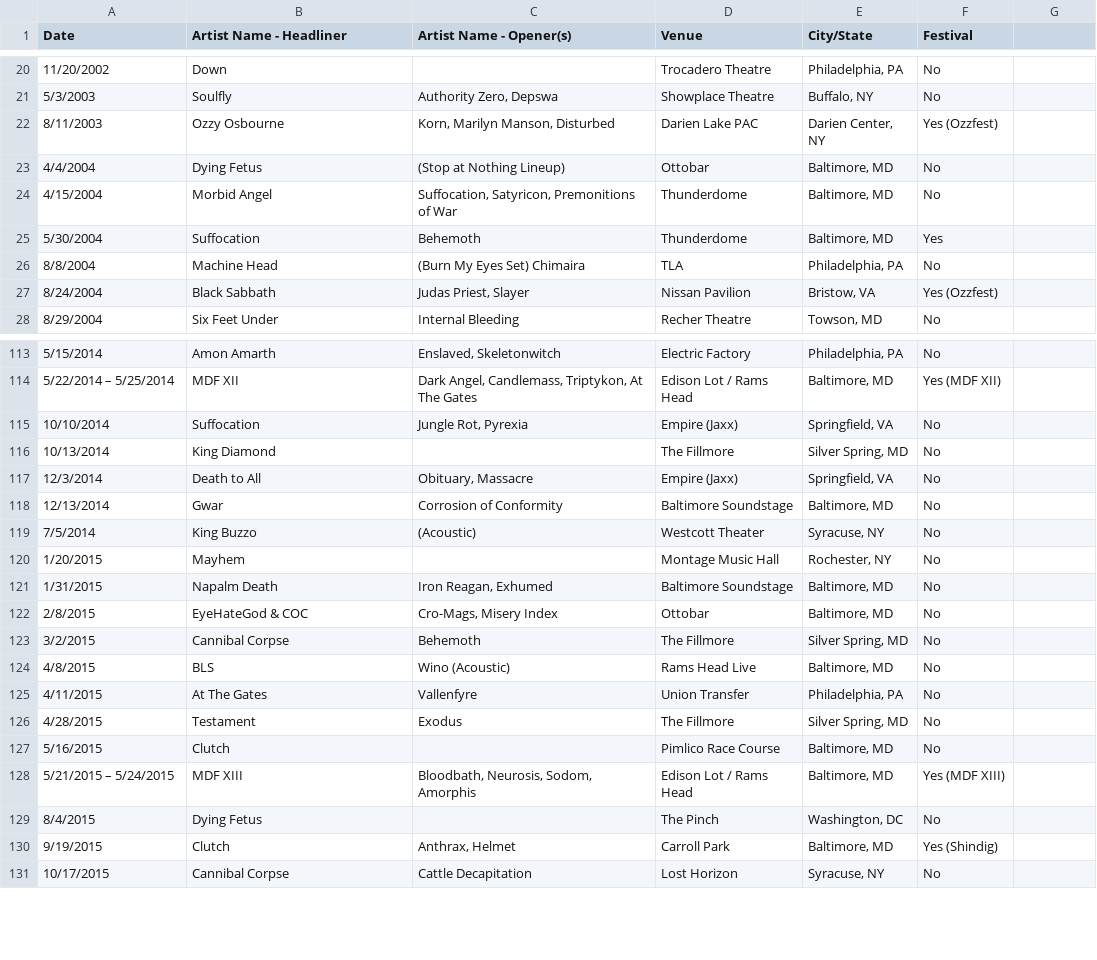
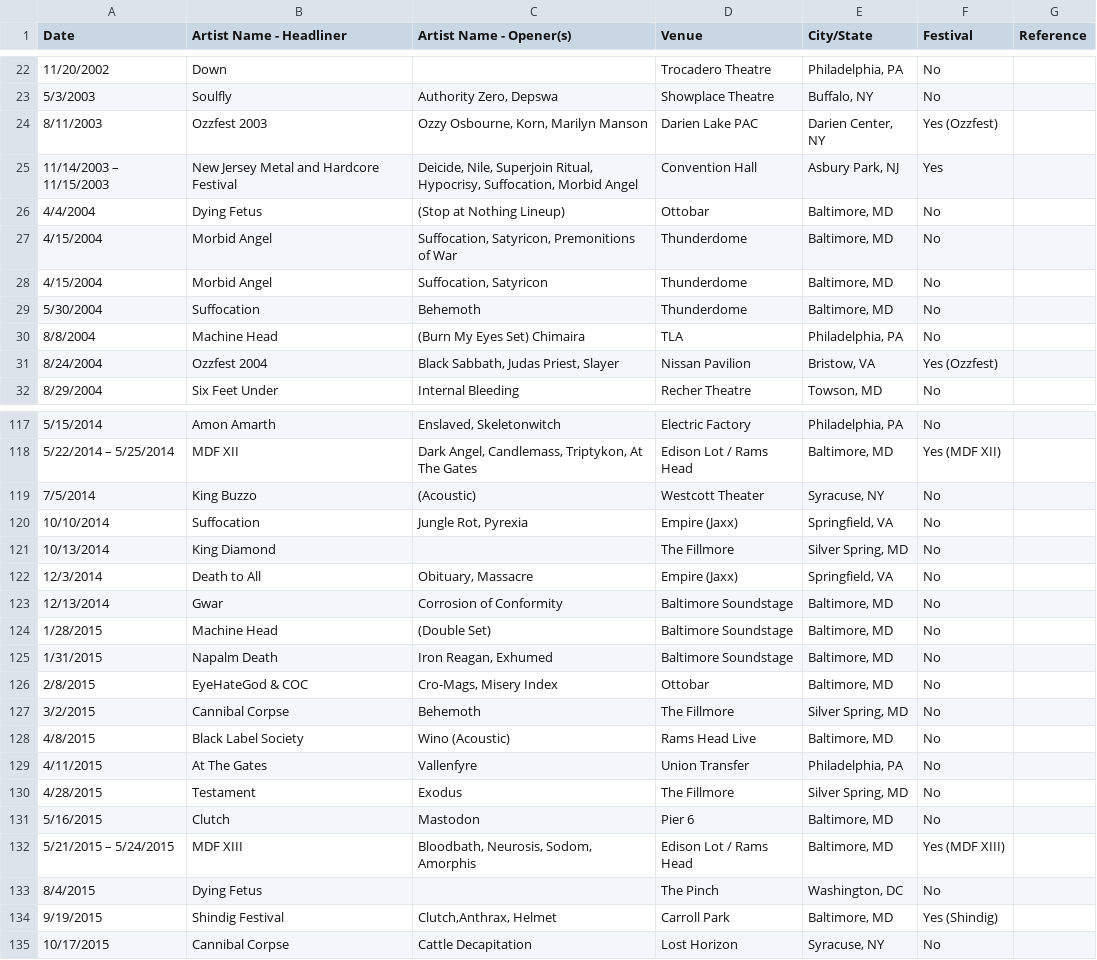
Before and after one commit to Crowley836/concerts, a CSV file: data/user-concerts.csv, drawn as a sheet; only a part is shown, gaps mark what is left out; the diff covers the shown part only.

```diff
--- a/data/user-concerts.csv
+++ b/data/user-concerts.csv
@@ -1 +1 @@
-Date,Artist Name - Headliner,Artist Name - Opener(s),Venue,City/State,Festival
+Date,Artist Name - Headliner,Artist Name - Opener(s),Venue,City/State,Festival,Reference
@@ -22 +24,2 @@ Date,Artist Name - Headliner,Artist Name - Opener(s),Venue,City/State,Festival
-8/11/2003,Ozzy Osbourne,"Korn, Marilyn Manson, Disturbed",Darien Lake PAC,"Darien Center, NY",Yes (Ozzfest)
+8/11/2003,Ozzfest 2003,"Ozzy Osbourne, Korn, Marilyn Manson",Darien Lake PAC,"Darien Center, NY",Yes (Ozzfest),
+11/14/2003 – 11/15/2003,New Jersey Metal and Hardcore Festival,"Deicide, Nile, Superjoin Ritual, Hypocrisy, Suffocation, Morbid Angel",Convention Hall,"Asbury Park, NJ",Yes,
@@ -25 +28,2 @@ Date,Artist Name - Headliner,Artist Name - Opener(s),Venue,City/State,Festival
-5/30/2004,Suffocation,Behemoth,Thunderdome,"Baltimore, MD",Yes
+4/15/2004,Morbid Angel,"Suffocation, Satyricon",Thunderdome,"Baltimore, MD",No,
+5/30/2004,Suffocation,Behemoth,Thunderdome,"Baltimore, MD",No,
@@ -27 +31 @@ Date,Artist Name - Headliner,Artist Name - Opener(s),Venue,City/State,Festival
-8/24/2004,Black Sabbath,"Judas Priest, Slayer",Nissan Pavilion,"Bristow, VA",Yes (Ozzfest)
+8/24/2004,Ozzfest 2004,"Black Sabbath, Judas Priest, Slayer",Nissan Pavilion,"Bristow, VA",Yes (Ozzfest),
@@ -114,0 +119 @@ Date,Artist Name - Headliner,Artist Name - Opener(s),Venue,City/State,Festival
+7/5/2014,King Buzzo,(Acoustic),Westcott Theater,"Syracuse, NY",No,
@@ -119,2 +124 @@ Date,Artist Name - Headliner,Artist Name - Opener(s),Venue,City/State,Festival
-7/5/2014,King Buzzo,(Acoustic),Westcott Theater,"Syracuse, NY",No
-1/20/2015,Mayhem,,Montage Music Hall,"Rochester, NY",No
+1/28/2015,Machine Head,(Double Set),Baltimore Soundstage,"Baltimore, MD",No,
@@ -124 +128 @@ Date,Artist Name - Headliner,Artist Name - Opener(s),Venue,City/State,Festival
-4/8/2015,BLS,Wino (Acoustic),Rams Head Live,"Baltimore, MD",No
+4/8/2015,Black Label Society,Wino (Acoustic),Rams Head Live,"Baltimore, MD",No,
@@ -127 +131 @@ Date,Artist Name - Headliner,Artist Name - Opener(s),Venue,City/State,Festival
-5/16/2015,Clutch,,Pimlico Race Course,"Baltimore, MD",No
+5/16/2015,Clutch,Mastodon,Pier 6,"Baltimore, MD",No,
@@ -130 +134 @@ Date,Artist Name - Headliner,Artist Name - Opener(s),Venue,City/State,Festival
-9/19/2015,Clutch,"Anthrax, Helmet",Carroll Park,"Baltimore, MD",Yes (Shindig)
+9/19/2015,Shindig Festival,"Clutch,Anthrax, Helmet",Carroll Park,"Baltimore, MD",Yes (Shindig),
```
Also changed, not shown: 10 added rows, 6 removed rows, 9 moved rows and 29 edited cells elsewhere in this file, 23 other files.
